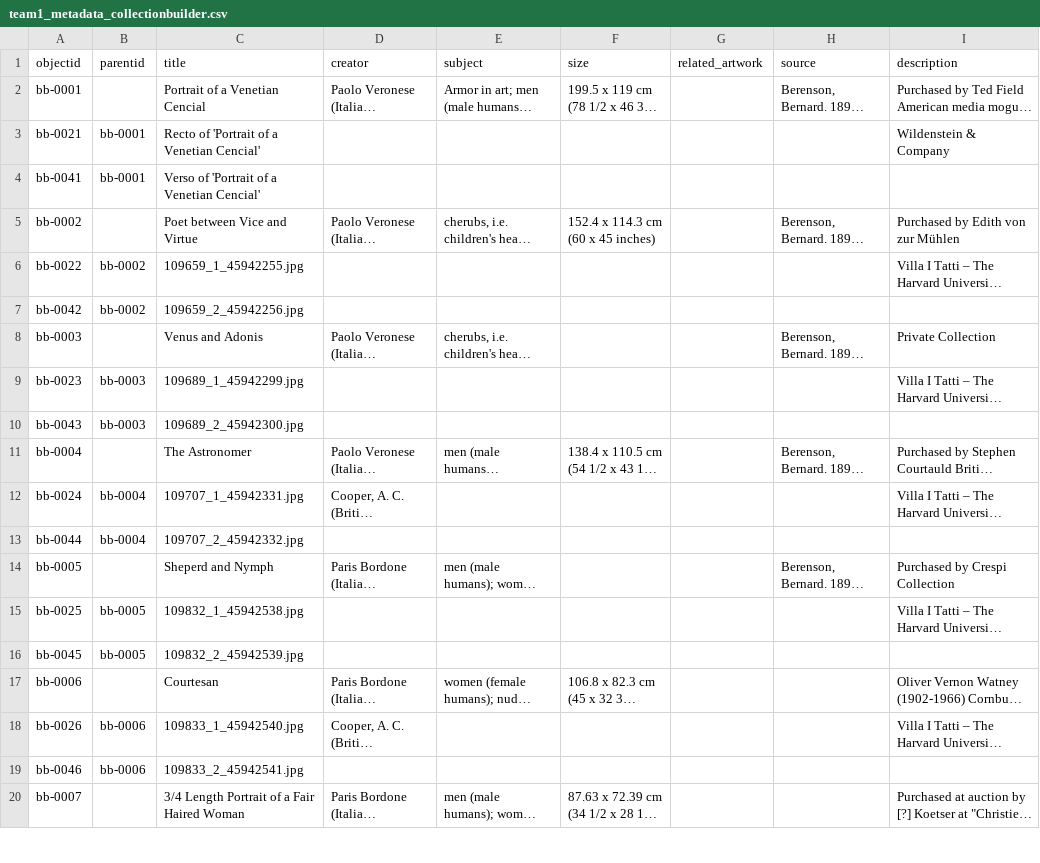
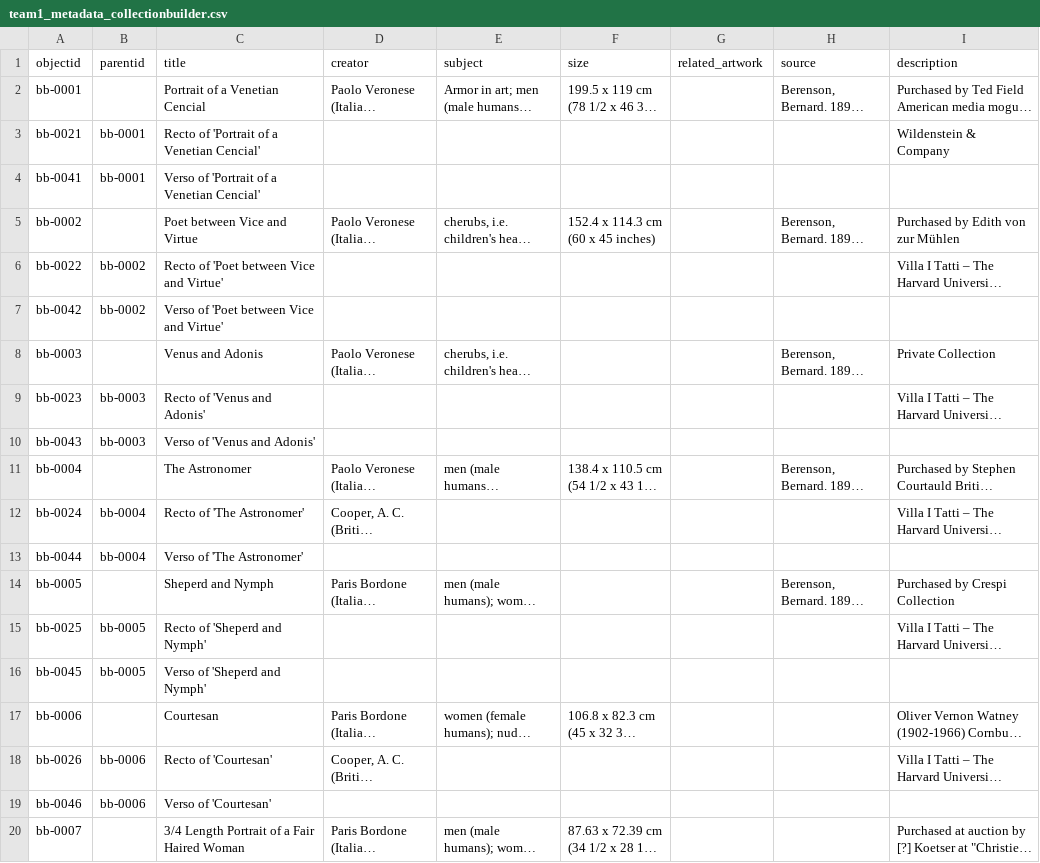
Before and after one commit to info663-fa25/team1, a CSV file: _data/team1_metadata_collectionbuilder.csv, drawn as a sheet; only a part is shown; long unchanged cells end in …; the diff covers the shown part only; the diff names each change by its address in the sheet, - before the commit and + after, or states it on an @@ line.

Commit message:
Add files via upload

```diff
--- a/_data/team1_metadata_collectionbuilder.csv
+++ b/_data/team1_metadata_collectionbuilder.csv
-C6 (title): 109659_1_45942255.jpg
+C6 (title): Recto of 'Poet between Vice and Virtue'
-C7 (title): 109659_2_45942256.jpg
+C7 (title): Verso of 'Poet between Vice and Virtue'
-C9 (title): 109689_1_45942299.jpg
+C9 (title): Recto of 'Venus and Adonis'
-C10 (title): 109689_2_45942300.jpg
+C10 (title): Verso of 'Venus and Adonis'
-C12 (title): 109707_1_45942331.jpg
+C12 (title): Recto of 'The Astronomer'
-C13 (title): 109707_2_45942332.jpg
+C13 (title): Verso of 'The Astronomer'
-C15 (title): 109832_1_45942538.jpg
+C15 (title): Recto of 'Sheperd and Nymph'
-C16 (title): 109832_2_45942539.jpg
+C16 (title): Verso of 'Sheperd and Nymph'
-C18 (title): 109833_1_45942540.jpg
+C18 (title): Recto of 'Courtesan'
-C19 (title): 109833_2_45942541.jpg
+C19 (title): Verso of 'Courtesan'
```
Also changed, not shown: 30 edited cells elsewhere in this file.
